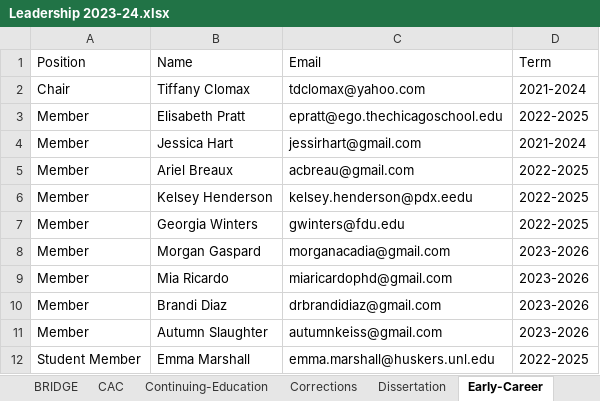
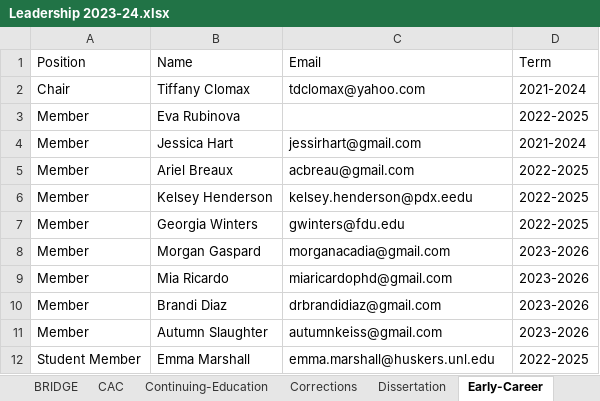
Before and after one commit to emmarshall/apls-org, an Excel workbook: about/Leadership 2023-24.xlsx, sheet Early-Career, drawn as a sheet; values as stored, in another font and other column widths than the file's, no borders; the diff names each change by its address in the sheet, - before the commit and + after, or states it on an @@ line.

```diff
--- a/about/Leadership 2023-24.xlsx (sheet Early-Career)
+++ b/about/Leadership 2023-24.xlsx (sheet Early-Career)
-B3 (Name): Elisabeth Pratt
+B3 (Name): Eva Rubinova
-C3 (Email): epratt@ego.thechicagoschool.edu
+C3 (Email): (empty)
```
Also changed, not shown: 32 other files.
